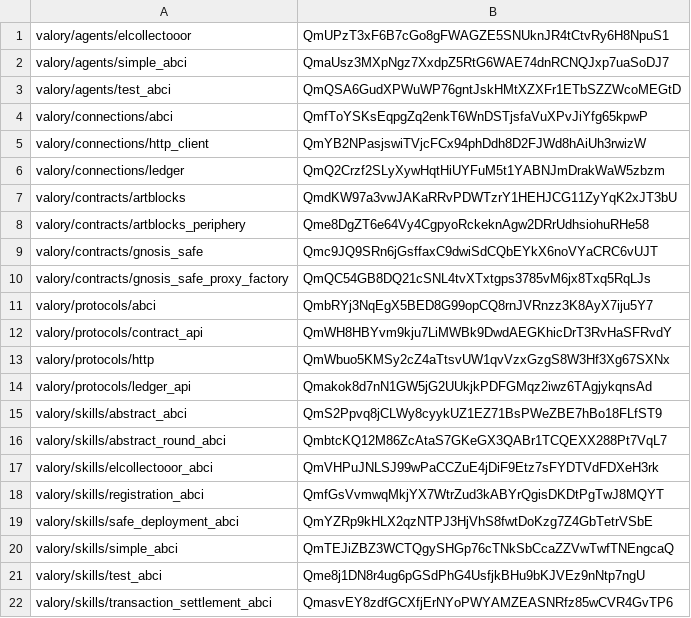
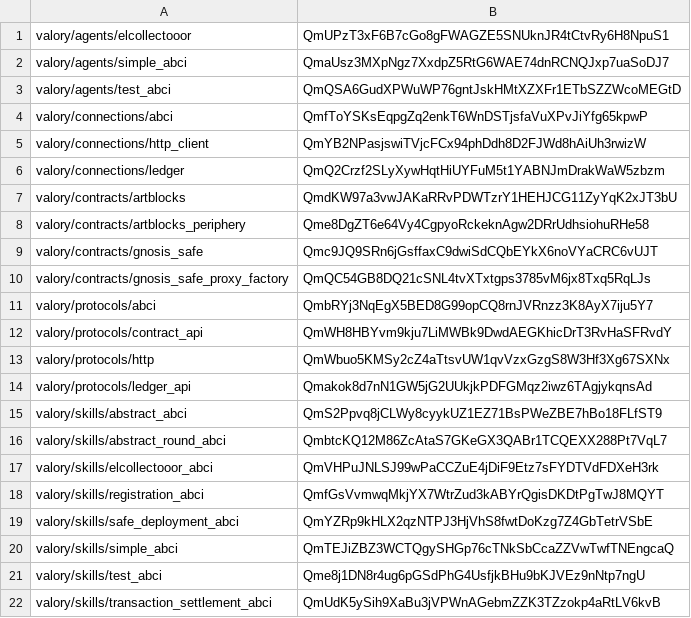
Before and after one commit to valory-xyz/agent-academy-1, a CSV file: packages/hashes.csv, drawn as a sheet.

```diff
--- a/packages/hashes.csv
+++ b/packages/hashes.csv
@@ -21,2 +21,2 @@ valory/skills/simple_abci,QmTEJiZBZ3WCTQgySHGp76cTNkSbCcaZZVwTwfTNEngcaQ
 valory/skills/test_abci,Qme8j1DN8r4ug6pGSdPhG4UsfjkBHu9bKJVEz9nNtp7ngU
-valory/skills/transaction_settlement_abci,QmasvEY8zdfGCXfjErNYoPWYAMZEASNRfz85wCVR4GvTP6
+valory/skills/transaction_settlement_abci,QmUdK5ySih9XaBu3jVPWnAGebmZZK3TZzokp4aRtLV6kvB
```
Also changed, not shown: 2 other files.
